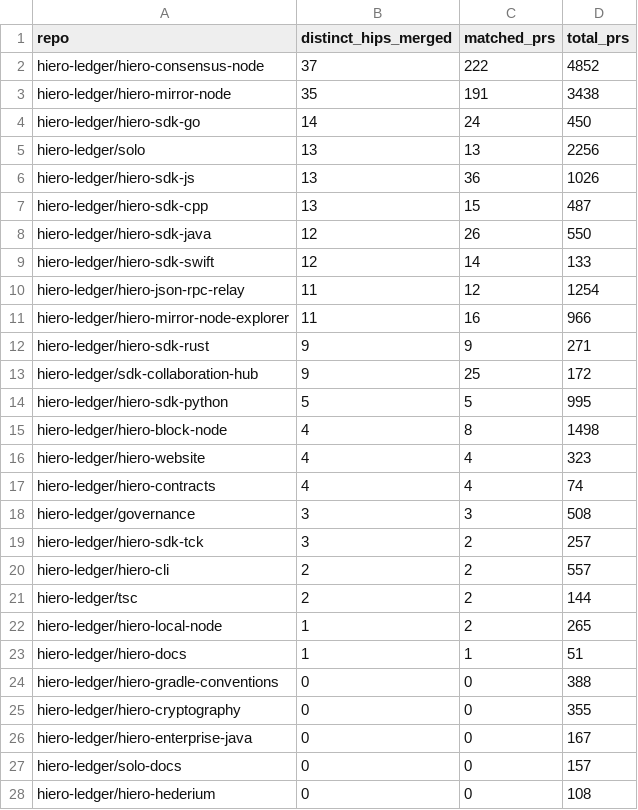
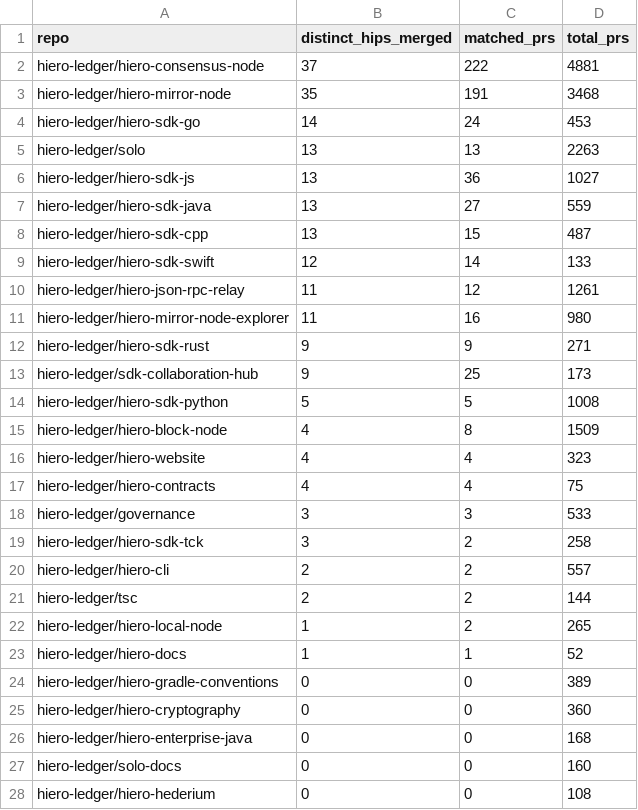
Before and after one commit to Mounil2005/analytics, a CSV file: api/v1/hiero-ledger/hip_repo_engagement.csv, drawn as a sheet; only a part is shown; the diff covers the shown part only.

```diff
--- a/api/v1/hiero-ledger/hip_repo_engagement.csv
+++ b/api/v1/hiero-ledger/hip_repo_engagement.csv
@@ -1,20 +1,20 @@
 repo,distinct_hips_merged,matched_prs,total_prs
-hiero-ledger/hiero-consensus-node,37,222,4852
-hiero-ledger/hiero-mirror-node,35,191,3438
-hiero-ledger/hiero-sdk-go,14,24,450
-hiero-ledger/solo,13,13,2256
-hiero-ledger/hiero-sdk-js,13,36,1026
+hiero-ledger/hiero-consensus-node,37,222,4881
+hiero-ledger/hiero-mirror-node,35,191,3468
+hiero-ledger/hiero-sdk-go,14,24,453
+hiero-ledger/solo,13,13,2263
+hiero-ledger/hiero-sdk-js,13,36,1027
+hiero-ledger/hiero-sdk-java,13,27,559
 hiero-ledger/hiero-sdk-cpp,13,15,487
-hiero-ledger/hiero-sdk-java,12,26,550
 hiero-ledger/hiero-sdk-swift,12,14,133
-hiero-ledger/hiero-json-rpc-relay,11,12,1254
-hiero-ledger/hiero-mirror-node-explorer,11,16,966
+hiero-ledger/hiero-json-rpc-relay,11,12,1261
+hiero-ledger/hiero-mirror-node-explorer,11,16,980
 hiero-ledger/hiero-sdk-rust,9,9,271
-hiero-ledger/sdk-collaboration-hub,9,25,172
-hiero-ledger/hiero-sdk-python,5,5,995
-hiero-ledger/hiero-block-node,4,8,1498
+hiero-ledger/sdk-collaboration-hub,9,25,173
+hiero-ledger/hiero-sdk-python,5,5,1008
+hiero-ledger/hiero-block-node,4,8,1509
 hiero-ledger/hiero-website,4,4,323
-hiero-ledger/hiero-contracts,4,4,74
-hiero-ledger/governance,3,3,508
-hiero-ledger/hiero-sdk-tck,3,2,257
+hiero-ledger/hiero-contracts,4,4,75
+hiero-ledger/governance,3,3,533
+hiero-ledger/hiero-sdk-tck,3,2,258
 hiero-ledger/hiero-cli,2,2,557
@@ -22,7 +22,7 @@ hiero-ledger/tsc,2,2,144
 hiero-ledger/hiero-local-node,1,2,265
-hiero-ledger/hiero-docs,1,1,51
-hiero-ledger/hiero-gradle-conventions,0,0,388
-hiero-ledger/hiero-cryptography,0,0,355
-hiero-ledger/hiero-enterprise-java,0,0,167
-hiero-ledger/solo-docs,0,0,157
+hiero-ledger/hiero-docs,1,1,52
+hiero-ledger/hiero-gradle-conventions,0,0,389
+hiero-ledger/hiero-cryptography,0,0,360
+hiero-ledger/hiero-enterprise-java,0,0,168
+hiero-ledger/solo-docs,0,0,160
 hiero-ledger/hiero-hederium,0,0,108
```
Also changed, not shown: 2 edited cells elsewhere in this file, 24 other files.
